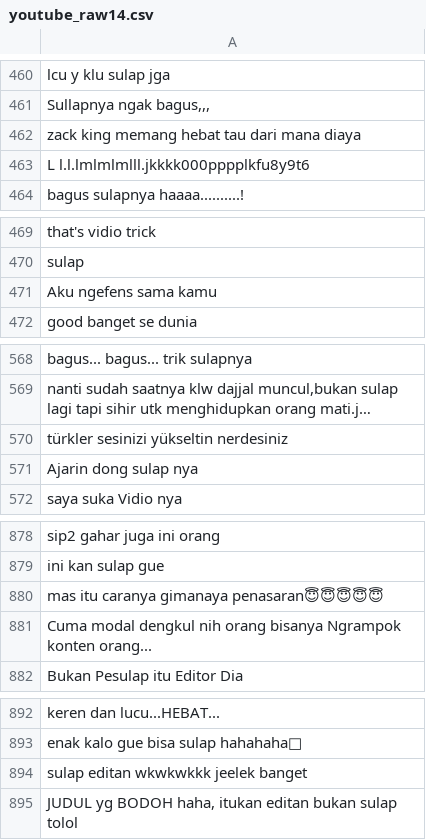
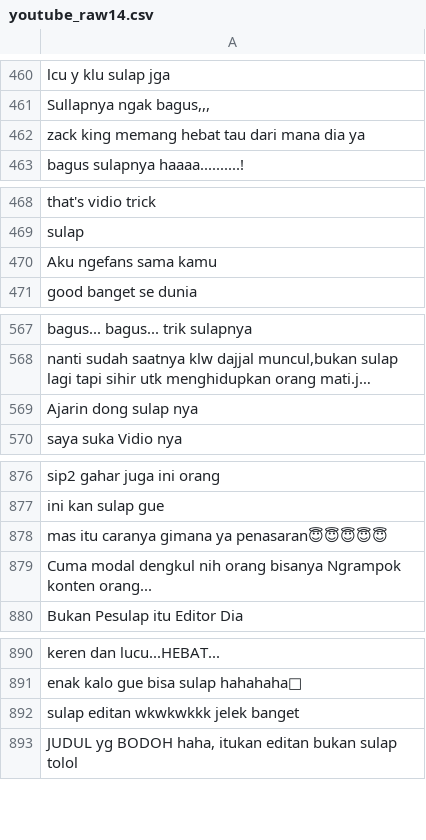
Before and after one commit to sashinovitasari/experiment, a CSV file: exp_code/youtube_raw14.csv, drawn as a sheet; only a part is shown, gaps mark what is left out; long unchanged cells end in …; removed rows and columns are numbered as before the commit, all else as after; the diff covers the shown part only; the diff names each change by its address in the sheet, - before the commit and + after, or states it on an @@ line.

```diff
--- a/exp_code/youtube_raw14.csv
+++ b/exp_code/youtube_raw14.csv
-A462: zack king memang hebat tau dari mana diaya
+A462: zack king memang hebat tau dari mana dia ya
-row 463: L l.l.lmlmlmlll.jkkkk000pppplkfu8y9t6
-A470: Aku ngefens sama kamu
+A470: Aku ngefans sama kamu
-row 570: türkler sesinizi yükseltin nerdesiniz
-A878: mas itu caranya gimanaya penasaran😇😇😇😇😇
+A878: mas itu caranya gimana ya penasaran😇😇😇😇😇
-A892: sulap editan wkwkwkkk jeelek banget
+A892: sulap editan wkwkwkkk jelek banget
```
Also changed, not shown: 1 edited cell elsewhere in this file, exp_code/y13try.csv, exp_code/youtube_raw13.csv, 11 other files.
